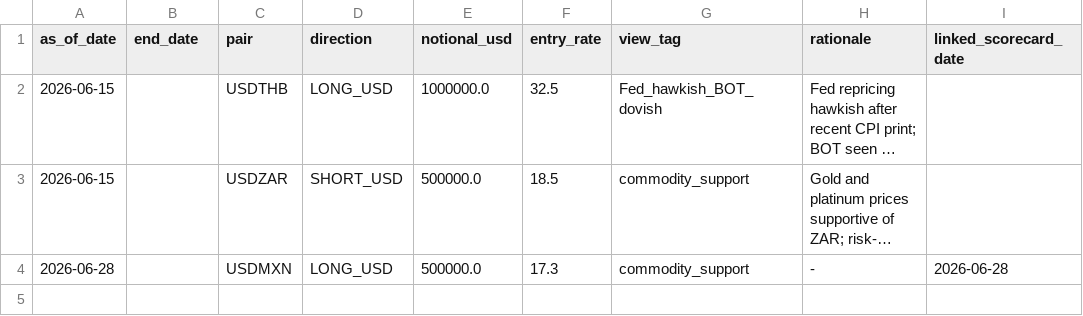
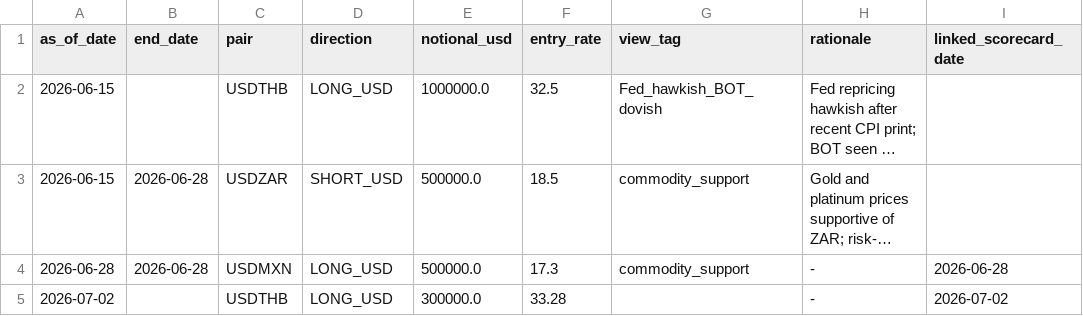
Before and after one commit to ktr-tharit/live-em-fx-risk-book, a CSV file: positions/positions.csv, drawn as a sheet; long unchanged cells end in …; the diff names each change by its address in the sheet, - before the commit and + after, or states it on an @@ line.

Commit message:
add active positions

```diff
--- a/positions/positions.csv
+++ b/positions/positions.csv
-B3:B4 (end_date): (empty)
+B3:B4 (end_date): 2026-06-28
+row 5: 2026-07-02 |  | USDTHB | LONG_USD | 300000.0 | 33.28 |  | - | 2026-07-02
```
Also changed, not shown: data/fx_rates.csv, 5 other files.
